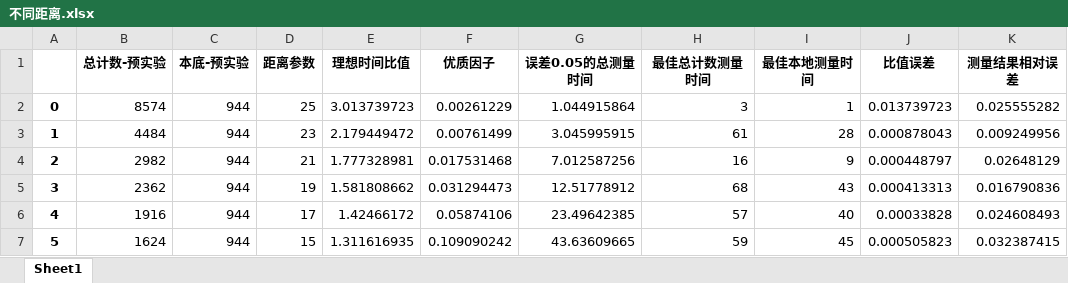
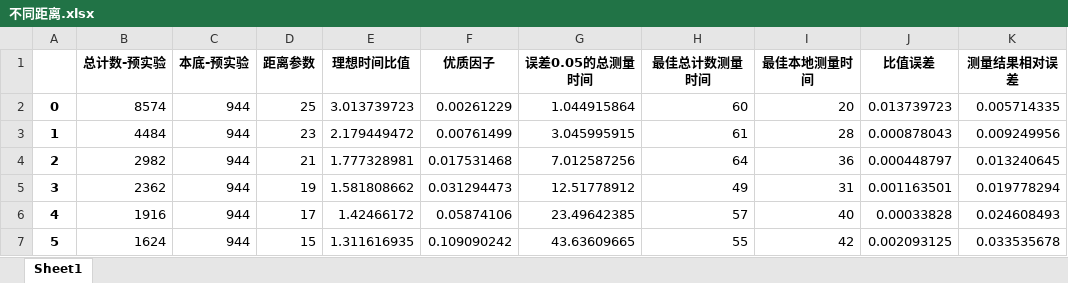
Before and after one commit to Xuanyiyiren/Fundamental-Laboratory-Experiment-in-Nuclear-Electronics-II, an Excel workbook: 实验1&8/不同距离.xlsx, sheet Sheet1, drawn as a sheet; values as stored, in another font and other column widths than the file's, no borders; the diff names each change by its address in the sheet, - before the commit and + after, or states it on an @@ line.

```diff
--- a/实验1&8/不同距离.xlsx (sheet Sheet1)
+++ b/实验1&8/不同距离.xlsx (sheet Sheet1)
-H2 (最佳总计数测量时间): 3
+H2 (最佳总计数测量时间): 60
-I2 (最佳本地测量时间): 1
+I2 (最佳本地测量时间): 20
-K2 (测量结果相对误差): 0.025555282
+K2 (测量结果相对误差): 0.005714335
-H4 (最佳总计数测量时间): 16
+H4 (最佳总计数测量时间): 64
-I4 (最佳本地测量时间): 9
+I4 (最佳本地测量时间): 36
-K4 (测量结果相对误差): 0.02648129
+K4 (测量结果相对误差): 0.013240645
-H5 (最佳总计数测量时间): 68
+H5 (最佳总计数测量时间): 49
-I5 (最佳本地测量时间): 43
+I5 (最佳本地测量时间): 31
-J5 (比值误差): 0.000413313
+J5 (比值误差): 0.001163501
-K5 (测量结果相对误差): 0.016790836
+K5 (测量结果相对误差): 0.019778294
-H7 (最佳总计数测量时间): 59
+H7 (最佳总计数测量时间): 55
-I7 (最佳本地测量时间): 45
+I7 (最佳本地测量时间): 42
-J7 (比值误差): 0.000505823
+J7 (比值误差): 0.002093125
-K7 (测量结果相对误差): 0.032387415
+K7 (测量结果相对误差): 0.033535678
```
Also changed, not shown: 实验1&8/不同屏蔽.xlsx, 2 other files.
